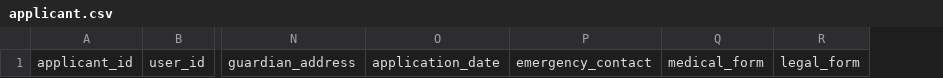
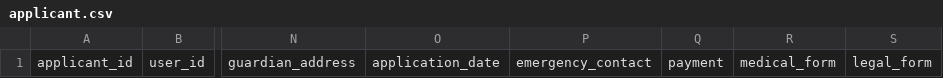
Before and after one commit to karbmk/CGU_software_development, a CSV file: Gila_Breath_Camp/Code/Csv/applicant.csv, drawn as a sheet; only a part is shown, gaps mark what is left out; the diff names each change by its address in the sheet, - before the commit and + after, or states it on an @@ line.

Commit message:
create test data file structure
Signed-off-by: Rohan <rohan9969@gmail.com>

```diff
--- a/Gila_Breath_Camp/Code/Csv/applicant.csv
+++ b/Gila_Breath_Camp/Code/Csv/applicant.csv
+column Q, row 1: payment
```
Also changed, not shown: 2 other files.
